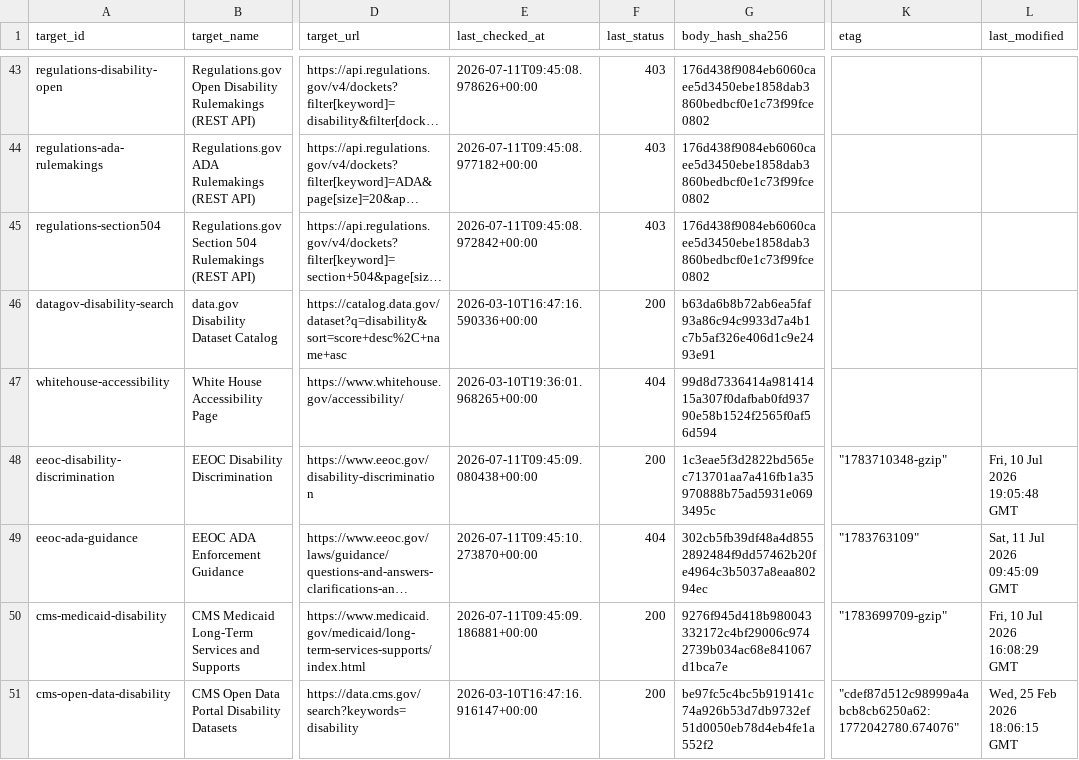
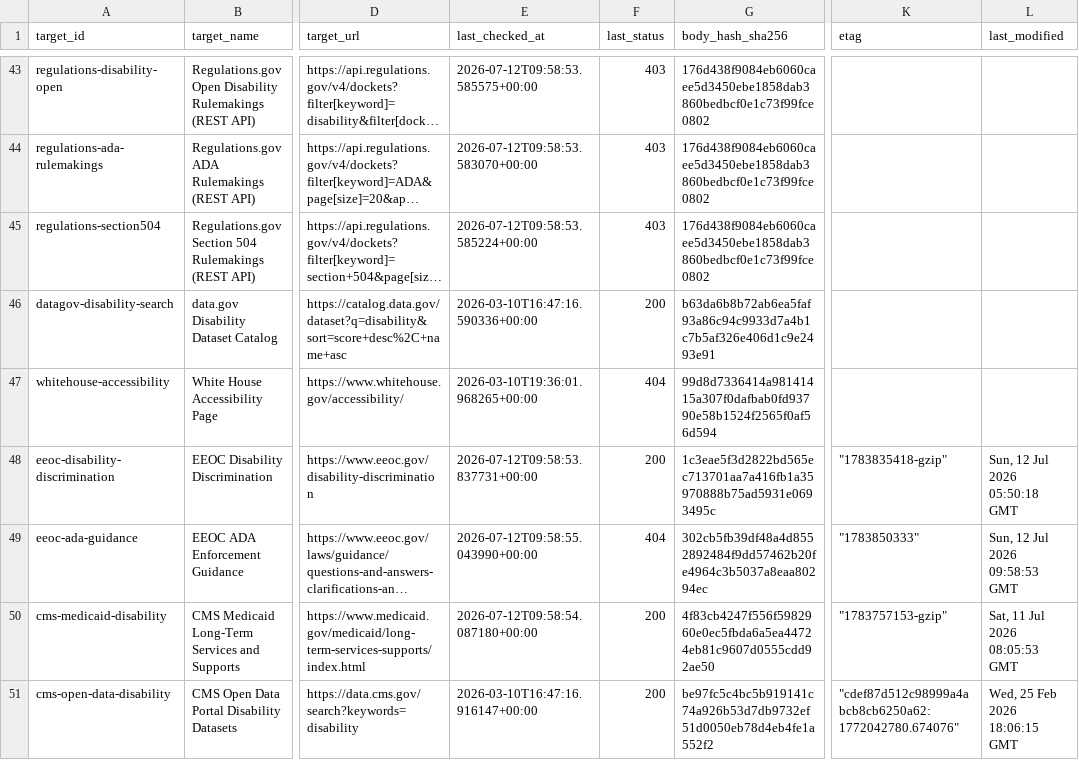
Before and after one commit to dbotana/disability-data-archives, a CSV file: data/snapshots.csv, drawn as a sheet; only a part is shown, gaps mark what is left out; long unchanged cells end in …; the diff covers the shown part only; the diff names each change by its address in the sheet, - before the commit and + after, or states it on an @@ line.

```diff
--- a/data/snapshots.csv
+++ b/data/snapshots.csv
-E43 (last_checked_at): 2026-07-11T09:45:08.978626+00:00
+E43 (last_checked_at): 2026-07-12T09:58:53.585575+00:00
-E44 (last_checked_at): 2026-07-11T09:45:08.977182+00:00
+E44 (last_checked_at): 2026-07-12T09:58:53.583070+00:00
-E45 (last_checked_at): 2026-07-11T09:45:08.972842+00:00
+E45 (last_checked_at): 2026-07-12T09:58:53.585224+00:00
-E48 (last_checked_at): 2026-07-11T09:45:09.080438+00:00
+E48 (last_checked_at): 2026-07-12T09:58:53.837731+00:00
-K48 (etag): "1783710348-gzip"
+K48 (etag): "1783835418-gzip"
-L48 (last_modified): Fri, 10 Jul 2026 19:05:48 GMT
+L48 (last_modified): Sun, 12 Jul 2026 05:50:18 GMT
-E49 (last_checked_at): 2026-07-11T09:45:10.273870+00:00
+E49 (last_checked_at): 2026-07-12T09:58:55.043990+00:00
-K49 (etag): "1783763109"
+K49 (etag): "1783850333"
-L49 (last_modified): Sat, 11 Jul 2026 09:45:09 GMT
+L49 (last_modified): Sun, 12 Jul 2026 09:58:53 GMT
-E50 (last_checked_at): 2026-07-11T09:45:09.186881+00:00
+E50 (last_checked_at): 2026-07-12T09:58:54.087180+00:00
-G50 (body_hash_sha256): 9276f945d418b980043332172c4bf29006c9742739b034ac68e841067d1bca7e
+G50 (body_hash_sha256): 4f83cb4247f556f5982960e0ec5fbda6a5ea44724eb81c9607d0555cdd92ae50
-K50 (etag): "1783699709-gzip"
+K50 (etag): "1783757153-gzip"
-L50 (last_modified): Fri, 10 Jul 2026 16:08:29 GMT
+L50 (last_modified): Sat, 11 Jul 2026 08:05:53 GMT
```
Also changed, not shown: 118 edited cells elsewhere in this file, 1 other file.
